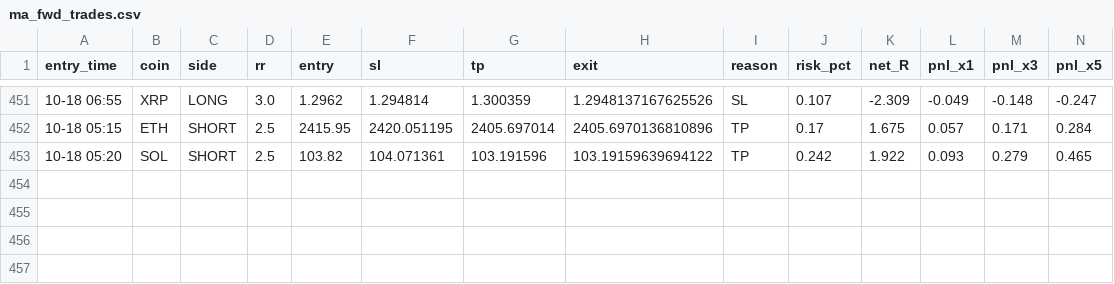
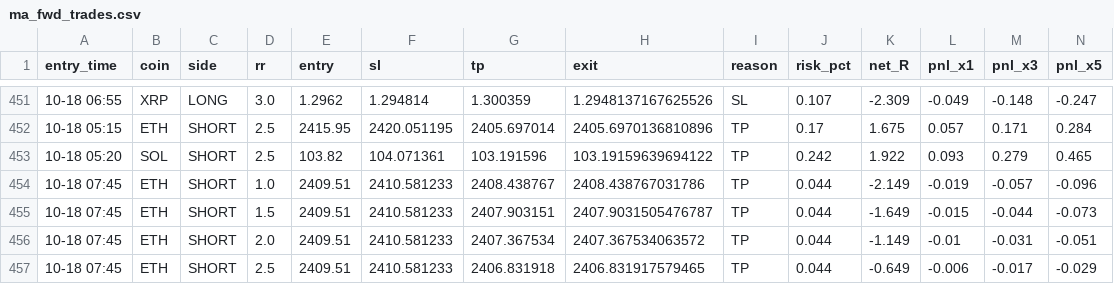
Before and after one commit to Ehsan2893/mabot.py, a CSV file: ma_fwd_trades.csv, drawn as a sheet; only a part is shown, gaps mark what is left out; rows hold the shown columns only; the diff names each change by its address in the sheet, - before the commit and + after, or states it on an @@ line.

```diff
--- a/ma_fwd_trades.csv
+++ b/ma_fwd_trades.csv
+row 454: 10-18 07:45 | ETH | SHORT | 1.0 | 2409.51 | 2410.581233 | 2408.438767 | 2408.438767031786 | TP | 0.044 | -2.149 | -0.019 | -0.057 | -0.096
+row 455: 10-18 07:45 | ETH | SHORT | 1.5 | 2409.51 | 2410.581233 | 2407.903151 | 2407.9031505476787 | TP | 0.044 | -1.649 | -0.015 | -0.044 | -0.073
+row 456: 10-18 07:45 | ETH | SHORT | 2.0 | 2409.51 | 2410.581233 | 2407.367534 | 2407.367534063572 | TP | 0.044 | -1.149 | -0.01 | -0.031 | -0.051
+row 457: 10-18 07:45 | ETH | SHORT | 2.5 | 2409.51 | 2410.581233 | 2406.831918 | 2406.831917579465 | TP | 0.044 | -0.649 | -0.006 | -0.017 | -0.029
```
Also changed, not shown: 1 other file.
